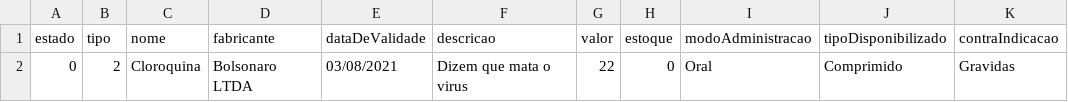
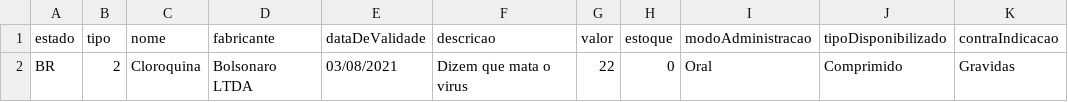
Before and after one commit to renatamendesc/Supplies-Management, a CSV file: medicamentos.csv, drawn as a sheet; only a part is shown; the diff names each change by its address in the sheet, - before the commit and + after, or states it on an @@ line.

```diff
--- a/medicamentos.csv
+++ b/medicamentos.csv
-A2 (estado): 0
+A2 (estado): BR
```
Also changed, not shown: vacinas.csv, 28 other files.
